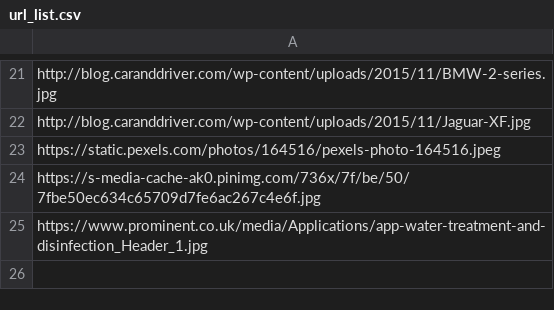
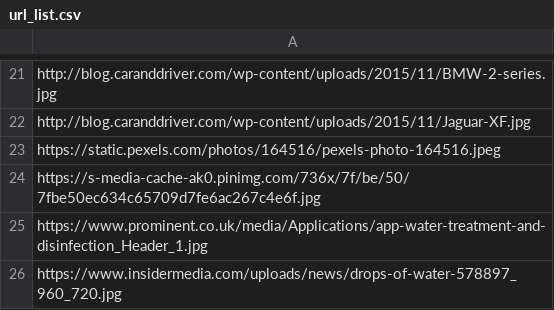
Before and after one commit to UltimateCoder00/image_search_engine, a CSV file: app/url_list.csv, drawn as a sheet; only a part is shown, gaps mark what is left out; the diff names each change by its address in the sheet, - before the commit and + after, or states it on an @@ line.

Commit message:
Add images

```diff
--- a/app/url_list.csv
+++ b/app/url_list.csv
+row 26: https://www.insidermedia.com/uploads/news/drops-of-water-578897_960_720.jpg
```
